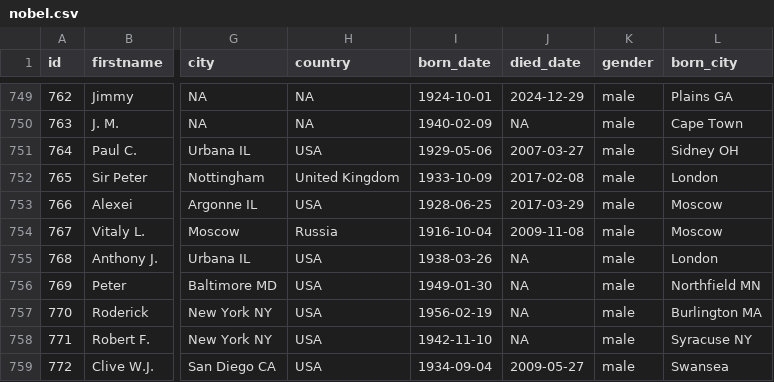
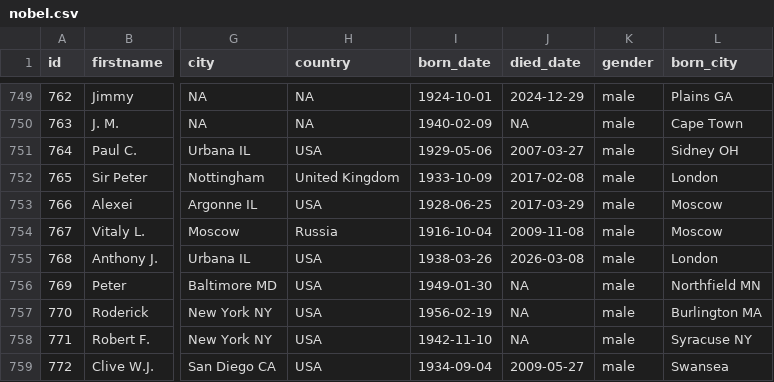
Before and after one commit to DataScience4Psych/DataScience4Psych, a CSV file: data/nobel.csv, drawn as a sheet; only a part is shown, gaps mark what is left out; the diff names each change by its address in the sheet, - before the commit and + after, or states it on an @@ line.

```diff
--- a/data/nobel.csv
+++ b/data/nobel.csv
-J755 (died_date): NA
+J755 (died_date): 2026-03-08
```
Also changed, not shown: 1 other file.
